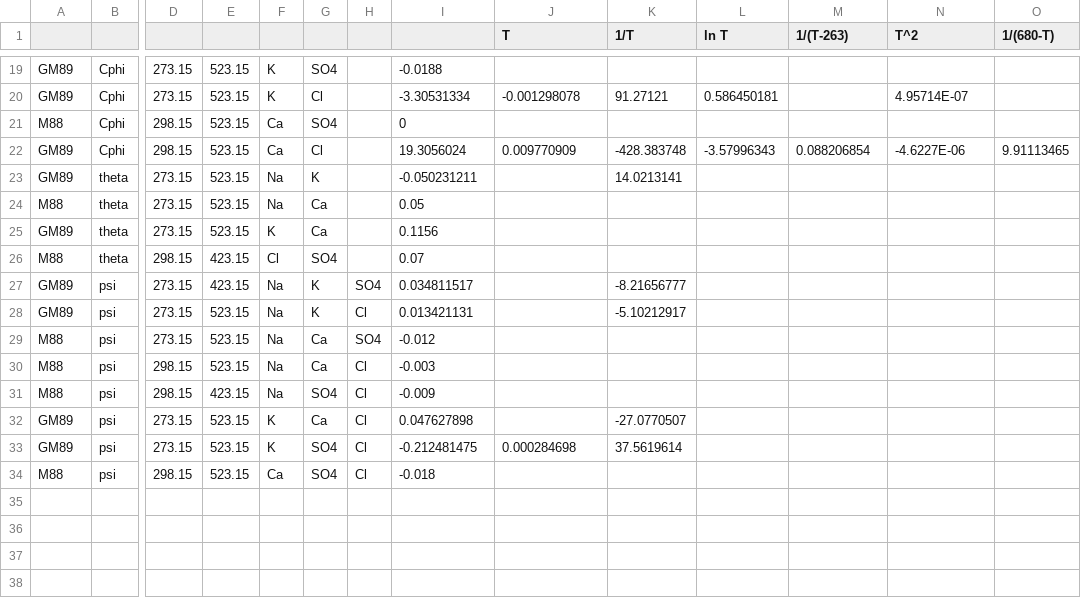
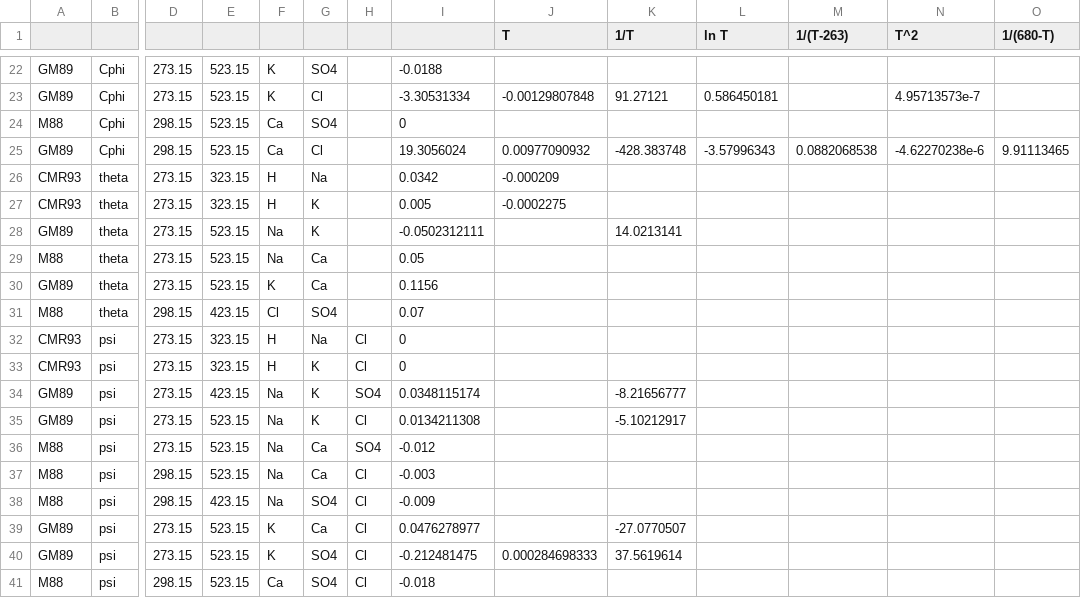
Before and after one commit to mvdh7/pytzer, a CSV file: pytzer/coefficients.csv, drawn as a sheet; only a part is shown, gaps mark what is left out; addresses are those after the commit; rows hold the shown columns only; the diff covers the shown part only; the diff names each change by its address in the sheet, - before the commit and + after, or states it on an @@ line.

```diff
--- a/pytzer/coefficients.csv
+++ b/pytzer/coefficients.csv
-J23 (T): -0.001298078
+J23 (T): -0.00129807848
-N23 (T^2): 4.95714E-07
+N23 (T^2): 4.95713573e-7
-J25 (T): 0.009770909
+J25 (T): 0.00977090932
-M25 (1/(T-263)): 0.088206854
+M25 (1/(T-263)): 0.0882068538
-N25 (T^2): -4.6227E-06
+N25 (T^2): -4.62270238e-6
+row 26: CMR93 | theta | 273.15 | 323.15 | H | Na |  | 0.0342 | -0.000209
+row 27: CMR93 | theta | 273.15 | 323.15 | H | K |  | 0.005 | -0.0002275
-I28: -0.050231211
+I28: -0.0502312111
+row 32: CMR93 | psi | 273.15 | 323.15 | H | Na | Cl | 0
+row 33: CMR93 | psi | 273.15 | 323.15 | H | K | Cl | 0
-I34: 0.034811517
+I34: 0.0348115174
-I35: 0.013421131
+I35: 0.0134211308
-I39: 0.047627898
+I39: 0.0476278977
-J40 (T): 0.000284698
+J40 (T): 0.000284698333
```
Also changed, not shown: 3 added rows and 29 edited cells elsewhere in this file.
